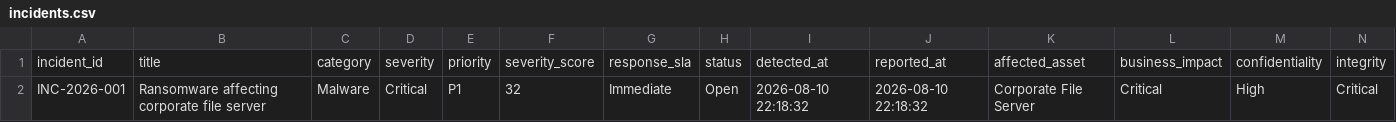
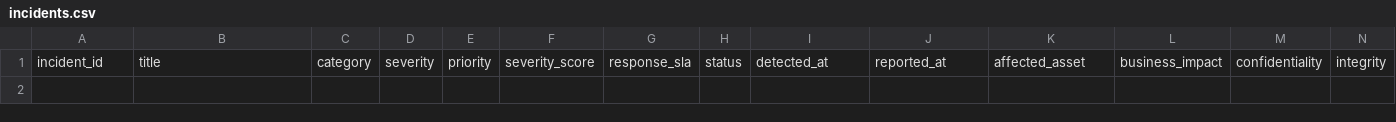
Before and after one commit to DanielMogilevskiy/IRP-RACI-Incident-Response, a CSV file: app/data/incidents.csv, drawn as a sheet; only a part is shown; rows hold the shown columns only; the diff names each change by its address in the sheet, - before the commit and + after, or states it on an @@ line.

Commit message:
Remove sample incident data from CSV for cleaner data structure

```diff
--- a/app/data/incidents.csv
+++ b/app/data/incidents.csv
-row 2: INC-2026-001 | Ransomware affecting corporate file server | Malware | Critical | P1 | 32 | Immediate | Open | 2026-08-10 22:18:32 | 2026-08-10 22:18:32 | Corporate File Server | Critical | High | Critical
```
